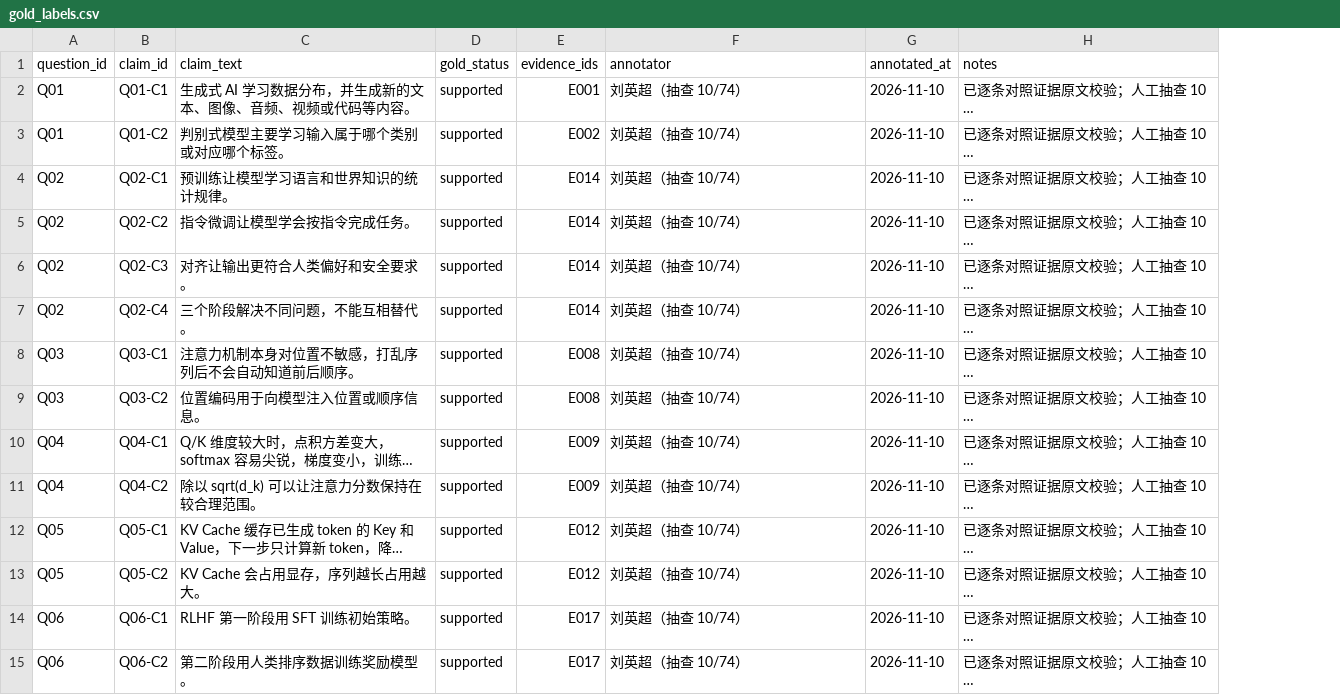
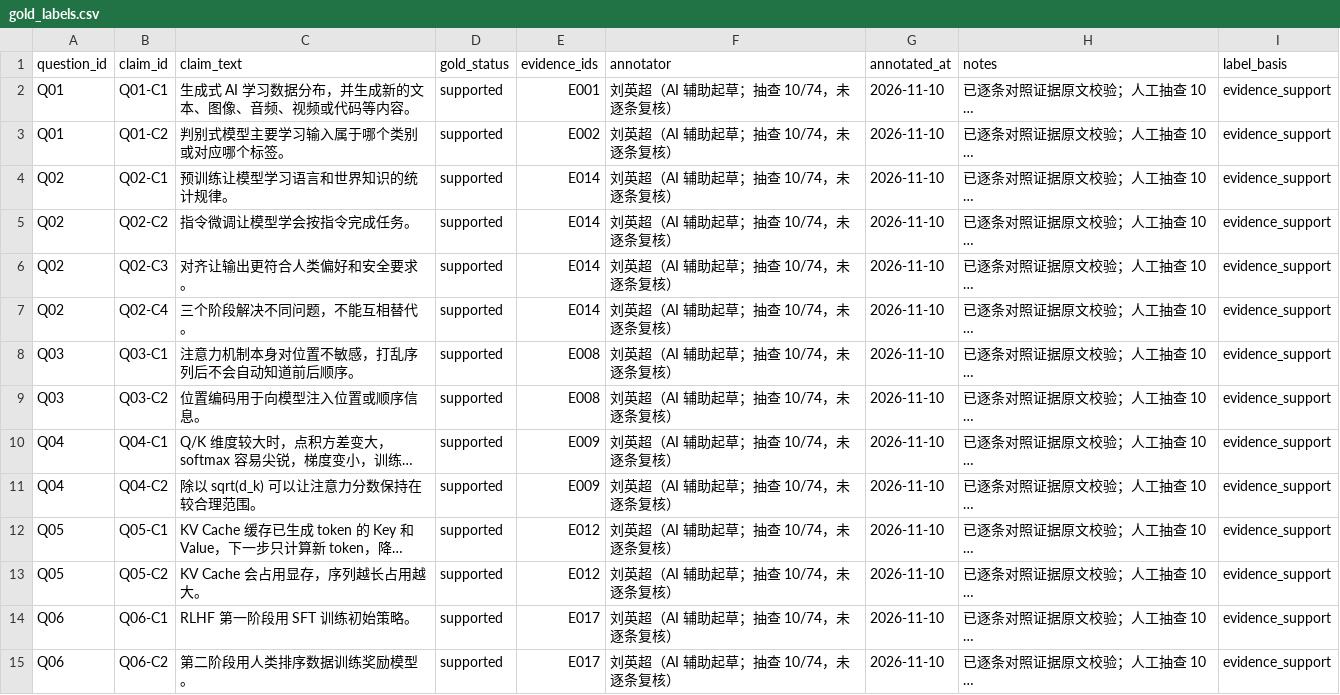
Before and after one commit to katerin-droid/genai-dify-evidence, a CSV file: evaluation/gold_labels.csv, drawn as a sheet; only a part is shown; long unchanged cells end in …; the diff covers the shown part only; the diff names each change by its address in the sheet, - before the commit and + after, or states it on an @@ line.

Commit message:
fix: address delivery audit findings
- report: correct mismatched claims Q25-S2/Q27-S4, median 13.61s,
  unaligned 43.7%, scope of 95.45% subset, split generator/verifier models,
  and replace failure-rate-0 wording with merged-sample wording
- gold labels: add label_basis to separate evidence_support vs coverage_claim;
  annotator states AI-assisted with 10/74 spot check
- add baseline_answers.csv, paired_analysis.csv, improved_responses.jsonl
  so every reported number is traceable
- docs: mark chatflow plan as landed, add /api/chat contract and failure codes,
  add knowledge base rebuild steps, refresh architecture status
- runs.csv: separate llm_model and verifier_model

```diff
--- a/evaluation/gold_labels.csv
+++ b/evaluation/gold_labels.csv
+column I (label_basis), rows 2-15: all evidence_support
-F2:F15 (annotator): 刘英超（抽查 10/74）
+F2:F15 (annotator): 刘英超（AI 辅助起草；抽查 10/74，未逐条复核）
```
Also changed, not shown: 60 edited cells elsewhere in this file, evaluation/questions.csv, evaluation/runs.csv, 9 other files.
